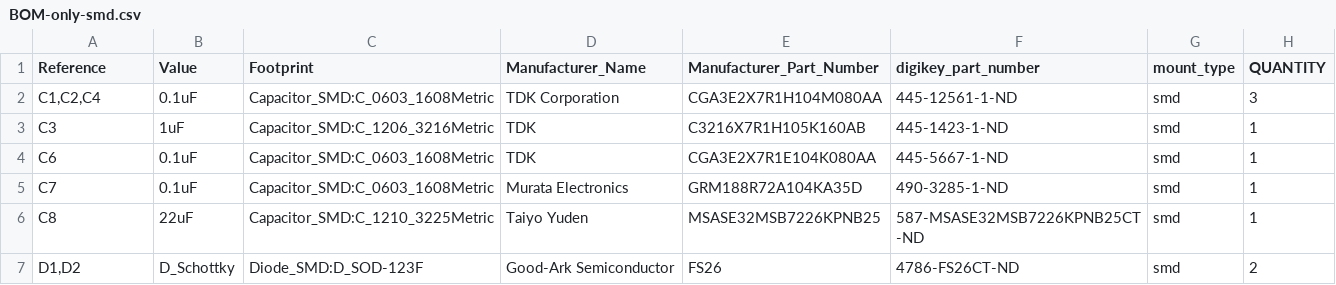
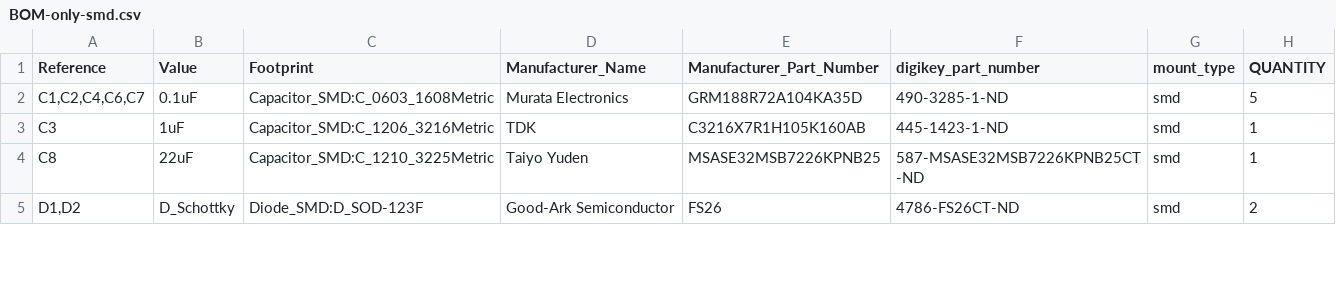
Before and after one commit to gobabygocarswithjoysticks/gbg-pcb, a CSV file: PCB_production/BOM-only-smd.csv, drawn as a sheet; only a part is shown.

```diff
--- a/PCB_production/BOM-only-smd.csv
+++ b/PCB_production/BOM-only-smd.csv
@@ -1,6 +1,4 @@
 "Reference","Value","Footprint","Manufacturer_Name","Manufacturer_Part_Number","digikey_part_number","mount_type","QUANTITY"
-"C1,C2,C4","0.1uF","Capacitor_SMD:C_0603_1608Metric","TDK Corporation","CGA3E2X7R1H104M080AA","445-12561-1-ND","smd","3"
+"C1,C2,C4,C6,C7","0.1uF","Capacitor_SMD:C_0603_1608Metric","Murata Electronics","GRM188R72A104KA35D","490-3285-1-ND","smd","5"
 "C3","1uF","Capacitor_SMD:C_1206_3216Metric","TDK","C3216X7R1H105K160AB","445-1423-1-ND","smd","1"
-"C6","0.1uF","Capacitor_SMD:C_0603_1608Metric","TDK","CGA3E2X7R1E104K080AA","445-5667-1-ND","smd","1"
-"C7","0.1uF","Capacitor_SMD:C_0603_1608Metric","Murata Electronics","GRM188R72A104KA35D","490-3285-1-ND","smd","1"
 "C8","22uF","Capacitor_SMD:C_1210_3225Metric","Taiyo Yuden","MSASE32MSB7226KPNB25","587-MSASE32MSB7226KPNB25CT-ND","smd","1"
```
Also changed, not shown: PCB_production/BOM-with-DNP.csv, PCB_production/BOM-without-motor-battery-connectors.csv, 2 other files.
